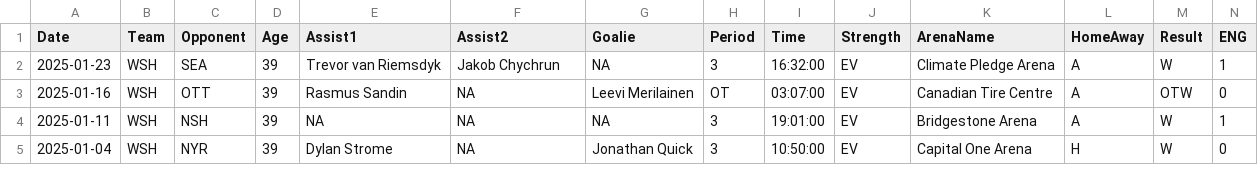
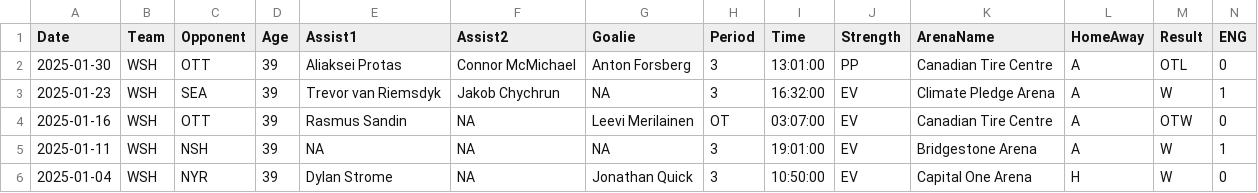
Before and after one commit to jeffreyz374/Ovi-Gretzky-Comparison-Project, a CSV file: Data/ovi-data.csv, drawn as a sheet; only a part is shown; rows hold the shown columns only; the diff names each change by its address in the sheet, - before the commit and + after, or states it on an @@ line.

```diff
--- a/Data/ovi-data.csv
+++ b/Data/ovi-data.csv
+row 2: 2025-01-30 | WSH | OTT | 39 | Aliaksei Protas | Connor McMichael | Anton Forsberg | 3 | 13:01:00 | PP | Canadian Tire Centre | A | OTL | 0
```
Also changed, not shown: Data/ovi-potential-games.csv, 1 other file.
